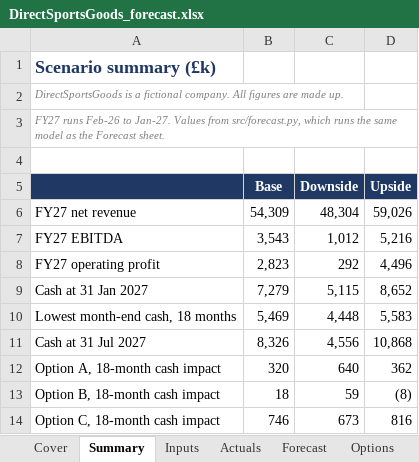
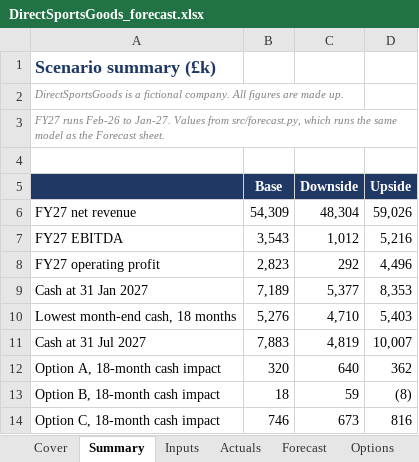
Before and after one commit to Astrii1/directsportsgoods, an Excel workbook: pack/DirectSportsGoods_forecast.xlsx, sheet Summary, drawn as a sheet; values as stored, in another font and other column widths than the file's, no borders; the diff names each change by its address in the sheet, - before the commit and + after, or states it on an @@ line.

```diff
--- a/pack/DirectSportsGoods_forecast.xlsx (sheet Summary)
+++ b/pack/DirectSportsGoods_forecast.xlsx (sheet Summary)
-B9 (Base): 7,279
+B9 (Base): 7,189
-C9 (Downside): 5,115
+C9 (Downside): 5,377
-D9 (Upside): 8,652
+D9 (Upside): 8,353
-B10 (Base): 5,469
+B10 (Base): 5,276
-C10 (Downside): 4,448
+C10 (Downside): 4,710
-D10 (Upside): 5,583
+D10 (Upside): 5,403
-B11 (Base): 8,326
+B11 (Base): 7,883
-C11 (Downside): 4,556
+C11 (Downside): 4,819
-D11 (Upside): 10,868
+D11 (Upside): 10,007
```
Also changed, not shown: sheet Forecast, sheet Inputs, pack/DirectSportsGoods_FY26_management_pack.xlsx, 6 other files.
